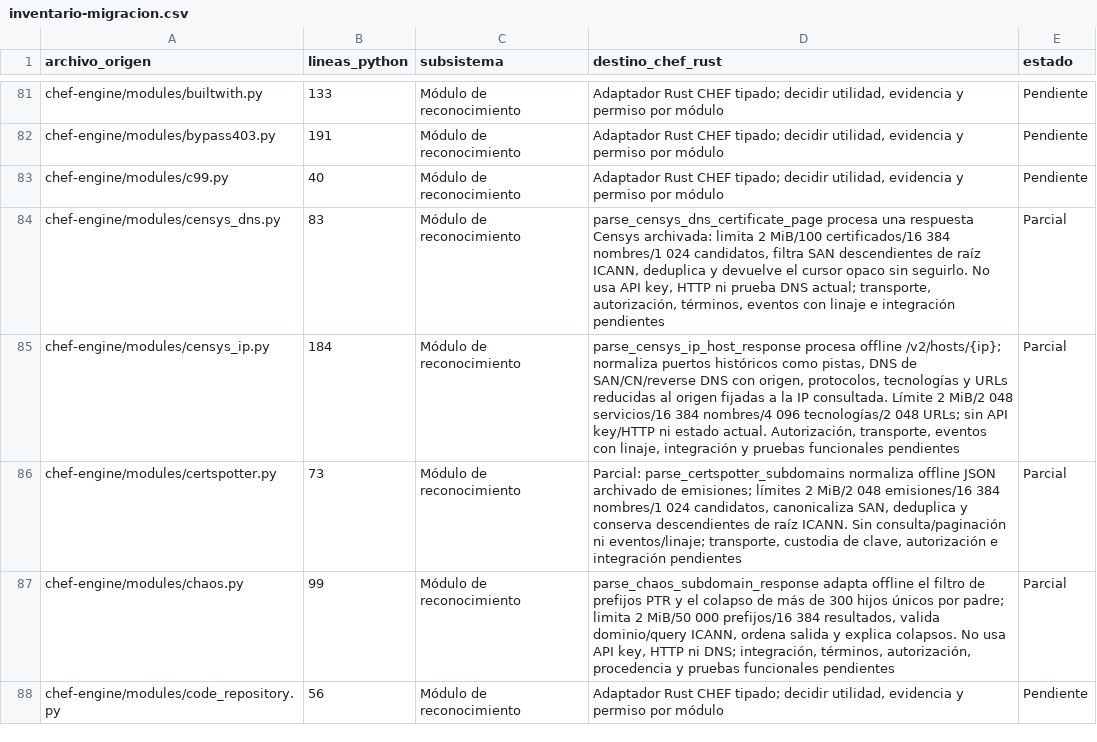
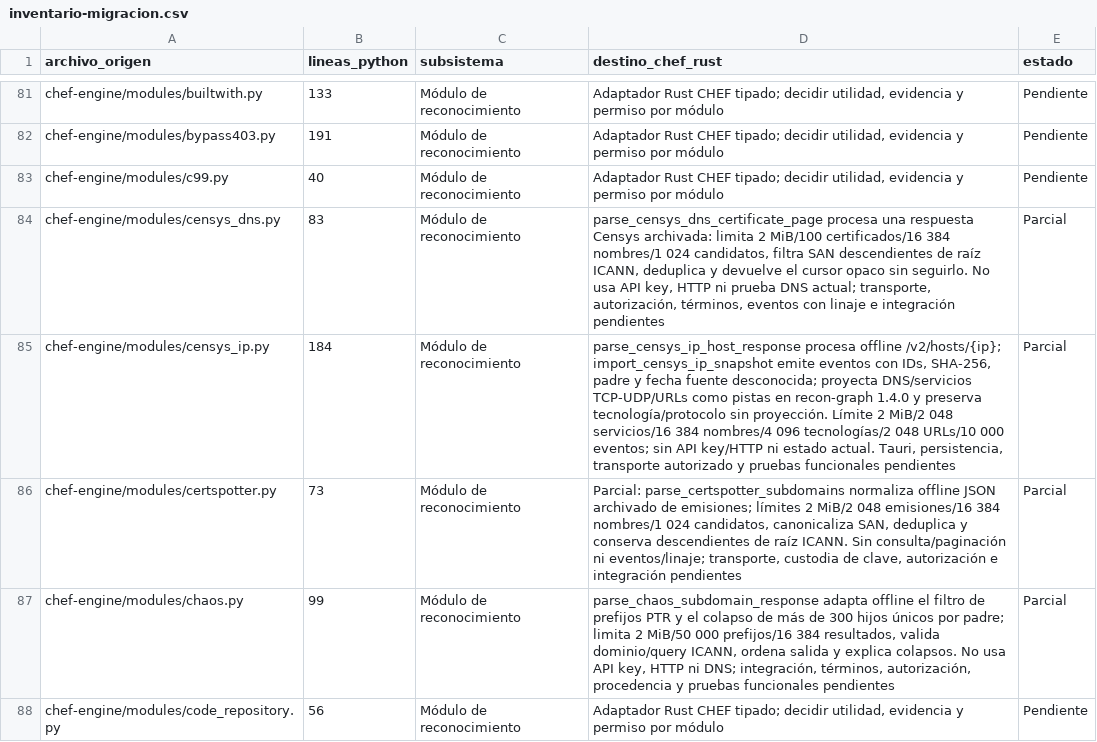
Before and after one commit to CyberStill-GmbH/CHEF, a CSV file: docs/migration/inventario-migracion.csv, drawn as a sheet; only a part is shown, gaps mark what is left out.

Commit message:
docs(migration): record Censys evidence integration

```diff
--- a/docs/migration/inventario-migracion.csv
+++ b/docs/migration/inventario-migracion.csv
@@ -84,3 +84,3 @@ chef-engine/modules/c99.py,40,Módulo de reconocimiento,"Adaptador Rust CHEF tip
 chef-engine/modules/censys_dns.py,83,Módulo de reconocimiento,"parse_censys_dns_certificate_page procesa una respuesta Censys archivada: limita 2 MiB/100 certificados/16 384 nombres/1 024 candidatos, filtra SAN descendientes de raíz ICANN, deduplica y devuelve el cursor opaco sin seguirlo. No usa API key, HTTP ni prueba DNS actual; transporte, autorización, términos, eventos con linaje e integración pendientes",Parcial
-chef-engine/modules/censys_ip.py,184,Módulo de reconocimiento,"parse_censys_ip_host_response procesa offline /v2/hosts/{ip}; normaliza puertos históricos como pistas, DNS de SAN/CN/reverse DNS con origen, protocolos, tecnologías y URLs reducidas al origen fijadas a la IP consultada. Límite 2 MiB/2 048 servicios/16 384 nombres/4 096 tecnologías/2 048 URLs; sin API key/HTTP ni estado actual. Autorización, transporte, eventos con linaje, integración y pruebas funcionales pendientes",Parcial
+chef-engine/modules/censys_ip.py,184,Módulo de reconocimiento,"parse_censys_ip_host_response procesa offline /v2/hosts/{ip}; import_censys_ip_snapshot emite eventos con IDs, SHA-256, padre y fecha fuente desconocida; proyecta DNS/servicios TCP-UDP/URLs como pistas en recon-graph 1.4.0 y preserva tecnología/protocolo sin proyección. Límite 2 MiB/2 048 servicios/16 384 nombres/4 096 tecnologías/2 048 URLs/10 000 eventos; sin API key/HTTP ni estado actual. Tauri, persistencia, transporte autorizado y pruebas funcionales pendientes",Parcial
 chef-engine/modules/certspotter.py,73,Módulo de reconocimiento,"Parcial: parse_certspotter_subdomains normaliza offline JSON archivado de emisiones; límites 2 MiB/2 048 emisiones/16 384 nombres/1 024 candidatos, canonicaliza SAN, deduplica y conserva descendientes de raíz ICANN. Sin consulta/paginación ni eventos/linaje; transporte, custodia de clave, autorización e integración pendientes",Parcial
```
Also changed, not shown: 6 other files.
